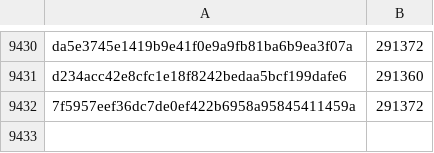
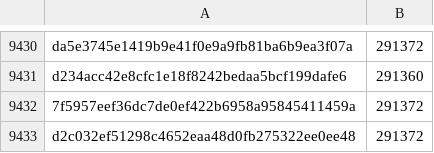
Before and after one commit to pybricks/pybricks-micropython, a CSV file: essentialhub.csv, drawn as a sheet; only a part is shown, gaps mark what is left out.

Commit message:
essentialhub: Add d2c032ef: 291372 (+0).

```diff
--- a/essentialhub.csv
+++ b/essentialhub.csv
@@ -9432 +9432,2 @@ d234acc42e8cfc1e18f8242bedaa5bcf199dafe6,291360
 7f5957eef36dc7de0ef422b6958a95845411459a,291372
+d2c032ef51298c4652eaa48d0fb275322ee0ee48,291372
```
